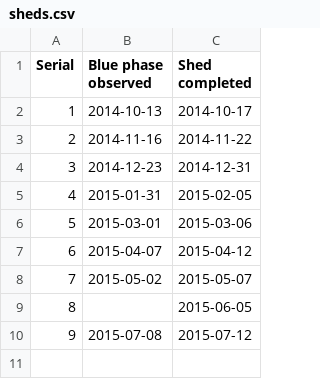
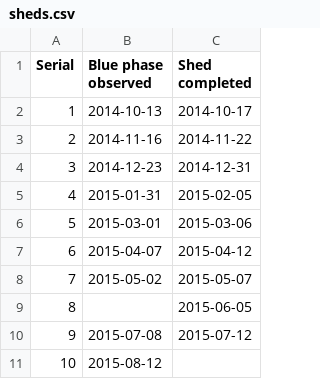
Before and after one commit to pikesley/snake-data, a CSV file: sheds.csv, drawn as a sheet.

Commit message:
Shed

```diff
--- a/sheds.csv
+++ b/sheds.csv
@@ -10 +10,2 @@ Serial,Blue phase observed,Shed completed
 9,2015-07-08,2015-07-12
+10,2015-08-12,
```
